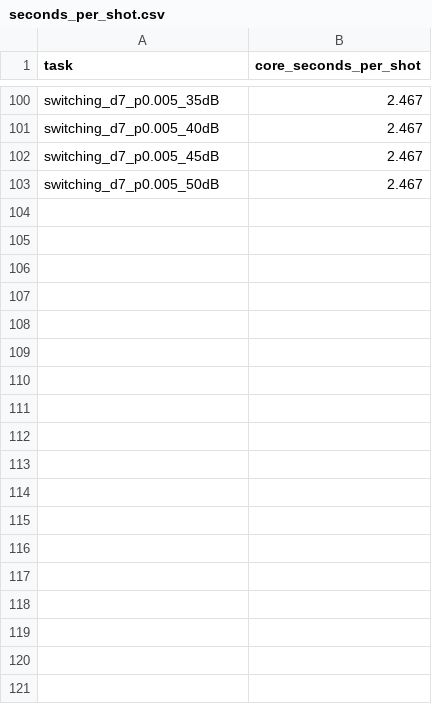
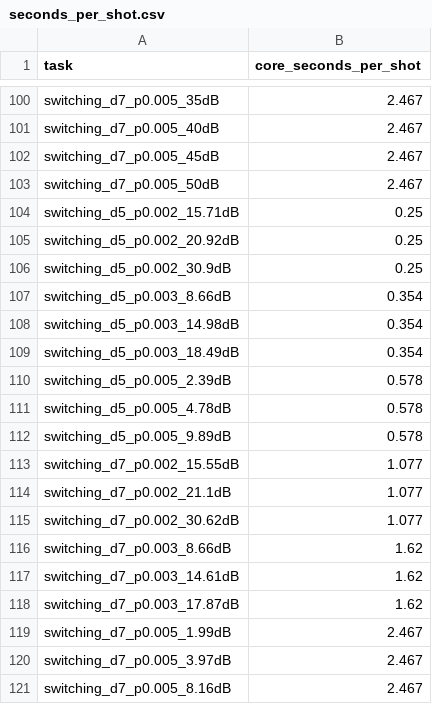
Before and after one commit to Subashkatel/decsim, a CSV file: experiments/basic_case/seconds_per_shot.csv, drawn as a sheet; only a part is shown, gaps mark what is left out; the diff names each change by its address in the sheet, - before the commit and + after, or states it on an @@ line.

Commit message:
experiments: the calibrated thresholds on held-out seeds
Each point's thresholds for 5, 10 and 20% escalated, from the sweep's
calibration on seeds 0 to 19,999, run on seeds 20,000 to 39,999. The
frontier draws weak alone as its own line, not a zero on a log axis.

```diff
--- a/experiments/basic_case/seconds_per_shot.csv
+++ b/experiments/basic_case/seconds_per_shot.csv
+row 104: switching_d5_p0.002_15.71dB | 0.25
+row 105: switching_d5_p0.002_20.92dB | 0.25
+row 106: switching_d5_p0.002_30.9dB | 0.25
+row 107: switching_d5_p0.003_8.66dB | 0.354
+row 108: switching_d5_p0.003_14.98dB | 0.354
+row 109: switching_d5_p0.003_18.49dB | 0.354
+row 110: switching_d5_p0.005_2.39dB | 0.578
+row 111: switching_d5_p0.005_4.78dB | 0.578
+row 112: switching_d5_p0.005_9.89dB | 0.578
+row 113: switching_d7_p0.002_15.55dB | 1.077
+row 114: switching_d7_p0.002_21.1dB | 1.077
+row 115: switching_d7_p0.002_30.62dB | 1.077
+row 116: switching_d7_p0.003_8.66dB | 1.62
+row 117: switching_d7_p0.003_14.61dB | 1.62
+row 118: switching_d7_p0.003_17.87dB | 1.62
+row 119: switching_d7_p0.005_1.99dB | 2.467
+row 120: switching_d7_p0.005_3.97dB | 2.467
+row 121: switching_d7_p0.005_8.16dB | 2.467
```
Also changed, not shown: 2 other files.
